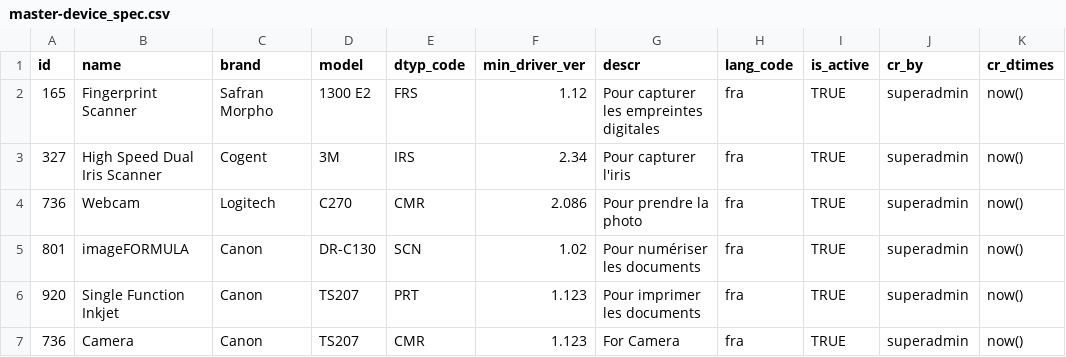
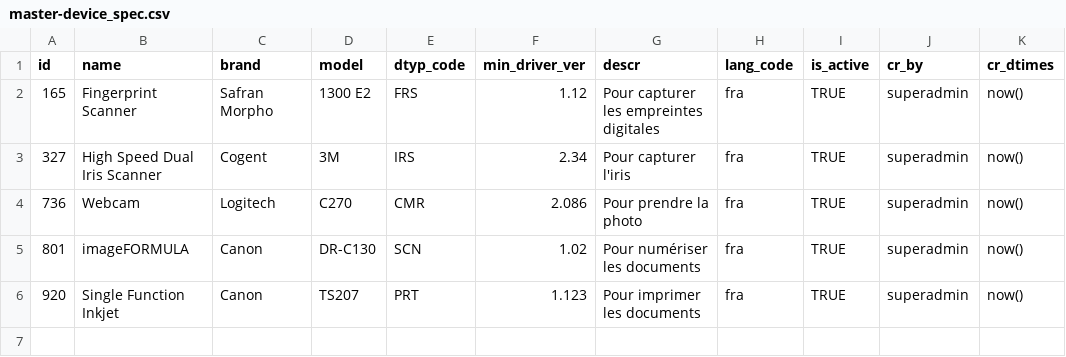
Before and after one commit to WuriGuinea/mosip-guinea-ref-impl, a CSV file: db_scripts/mosip_master/dml/master-device_spec.csv, drawn as a sheet.

Commit message:
devices updated with new spec_ids

```diff
--- a/db_scripts/mosip_master/dml/master-device_spec.csv
+++ b/db_scripts/mosip_master/dml/master-device_spec.csv
@@ -6,2 +6 @@
 920,Single Function Inkjet,Canon,TS207,PRT,1.123,Pour imprimer les documents,fra,TRUE,superadmin,now()
-736,Camera,Canon,TS207,CMR,1.123,For Camera,fra,TRUE,superadmin,now()
```
